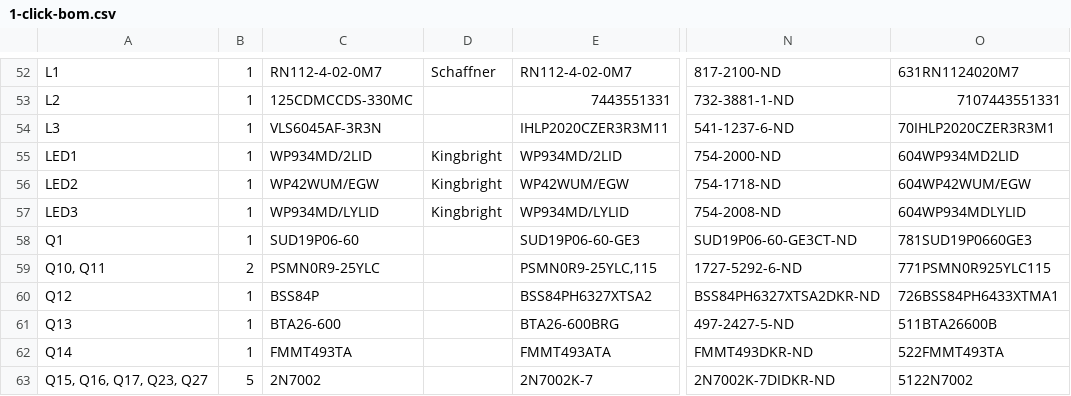
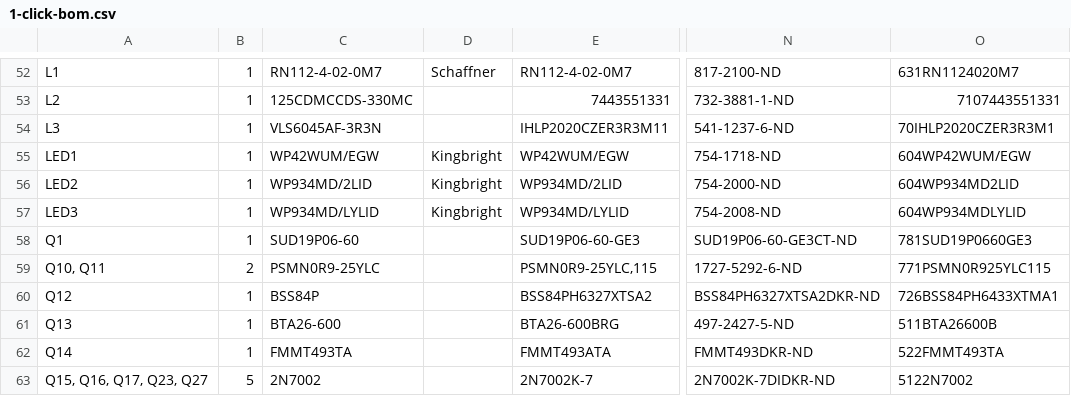
Before and after one commit to eez-open/modular-psu, a CSV file: dcp405/BOM/1-click-bom.csv, drawn as a sheet; only a part is shown, gaps mark what is left out; the diff names each change by its address in the sheet, - before the commit and + after, or states it on an @@ line.

```diff
--- a/dcp405/BOM/1-click-bom.csv
+++ b/dcp405/BOM/1-click-bom.csv
-C55: WP934MD/2LID
+C55: WP42WUM/EGW
-E55: WP934MD/2LID
+E55: WP42WUM/EGW
-N55: 754-2000-ND
+N55: 754-1718-ND
-O55: 604WP934MD2LID
+O55: 604WP42WUM/EGW
-C56: WP42WUM/EGW
+C56: WP934MD/2LID
-E56: WP42WUM/EGW
+E56: WP934MD/2LID
-N56: 754-1718-ND
+N56: 754-2000-ND
-O56: 604WP42WUM/EGW
+O56: 604WP934MD2LID
```
Also changed, not shown: 2 other files.
